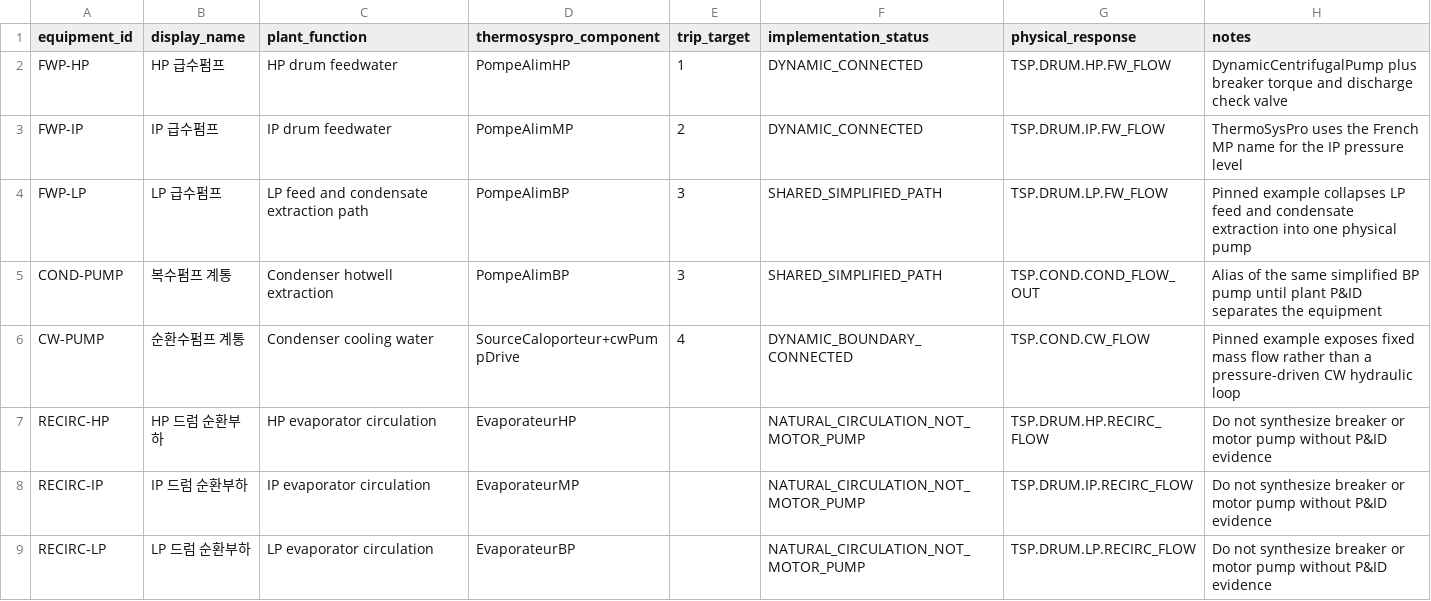
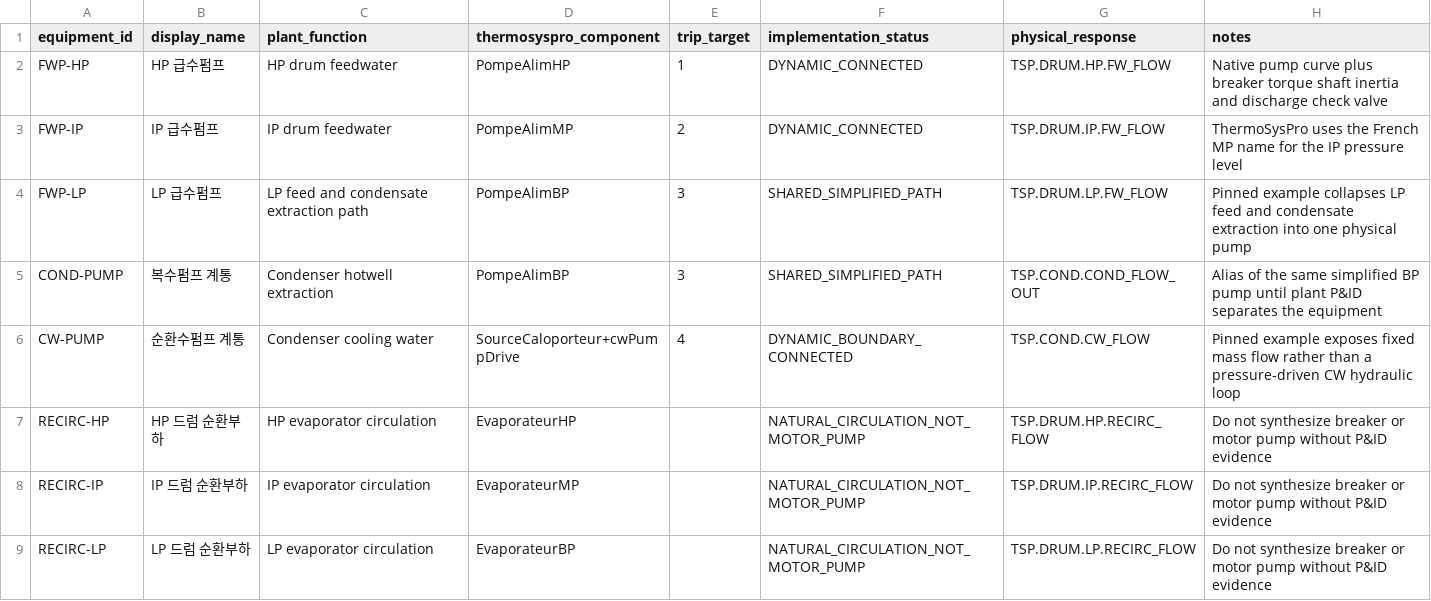
Before and after one commit to khaku25/triplens-thermosyspro-cloud-runner, a CSV file: config/pump_physics_registry.csv, drawn as a sheet.

Commit message:
Drive native pump curves with dynamic shaft inertia

```diff
--- a/config/pump_physics_registry.csv
+++ b/config/pump_physics_registry.csv
@@ -1,3 +1,3 @@
 equipment_id,display_name,plant_function,thermosyspro_component,trip_target,implementation_status,physical_response,notes
-FWP-HP,HP 급수펌프,HP drum feedwater,PompeAlimHP,1,DYNAMIC_CONNECTED,TSP.DRUM.HP.FW_FLOW,DynamicCentrifugalPump plus breaker torque and discharge check valve
+FWP-HP,HP 급수펌프,HP drum feedwater,PompeAlimHP,1,DYNAMIC_CONNECTED,TSP.DRUM.HP.FW_FLOW,Native pump curve plus breaker torque shaft inertia and discharge check valve
 FWP-IP,IP 급수펌프,IP drum feedwater,PompeAlimMP,2,DYNAMIC_CONNECTED,TSP.DRUM.IP.FW_FLOW,ThermoSysPro uses the French MP name for the IP pressure level
```
Also changed, not shown: 8 other files.
